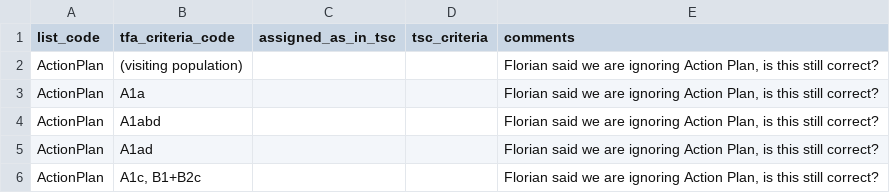
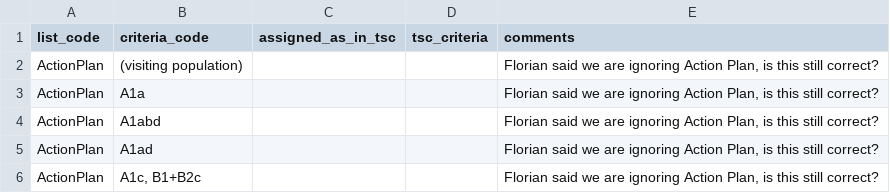
Before and after one commit to dbca-wa/scarab-scripts, a CSV file: tfa_conscrit_w_tsc.csv, drawn as a sheet; only a part is shown.

Commit message:
Change column name
Changed column name back to criteria_code

```diff
--- a/tfa_conscrit_w_tsc.csv
+++ b/tfa_conscrit_w_tsc.csv
@@ -1,2 +1,2 @@
-list_code,tfa_criteria_code,assigned_as_in_tsc,tsc_criteria,comments
+list_code,criteria_code,assigned_as_in_tsc,tsc_criteria,comments
 ActionPlan,(visiting population),,,"Florian said we are ignoring Action Plan, is this still correct?"
```
